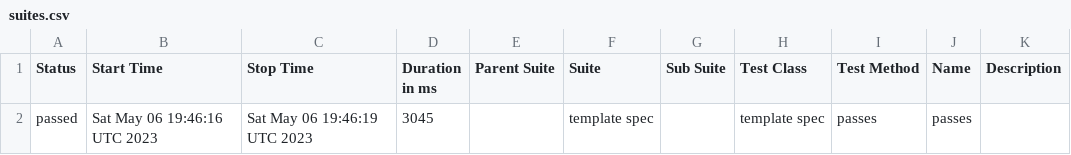
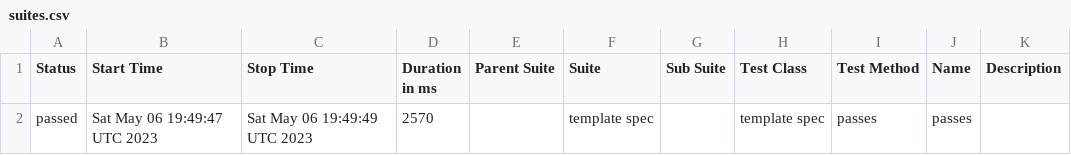
Before and after one commit to uni-mart/unimart-ui, a CSV file: data/suites.csv, drawn as a sheet.

```diff
--- a/data/suites.csv
+++ b/data/suites.csv
@@ -1,2 +1,2 @@
 "Status","Start Time","Stop Time","Duration in ms","Parent Suite","Suite","Sub Suite","Test Class","Test Method","Name","Description"
-"passed","Sat May 06 19:46:16 UTC 2023","Sat May 06 19:46:19 UTC 2023","3045","","template spec","","template spec","passes","passes",""
+"passed","Sat May 06 19:49:47 UTC 2023","Sat May 06 19:49:49 UTC 2023","2570","","template spec","","template spec","passes","passes",""
```
Also changed, not shown: 15 other files.
